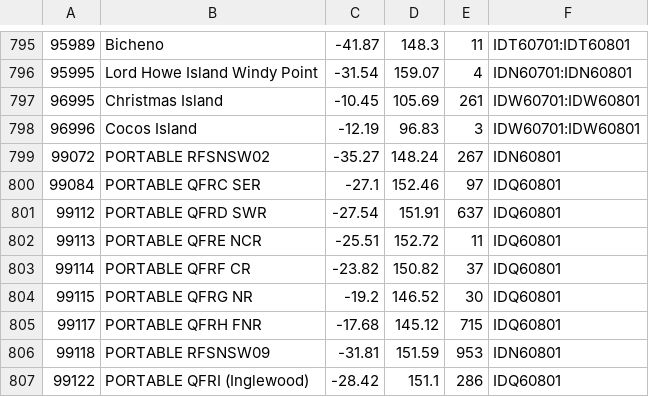
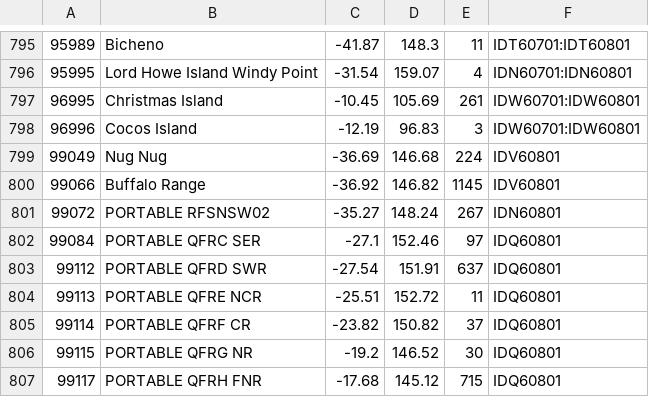
Before and after one commit to hamlet-framework/bom-feed, a CSV file: src/stations.csv, drawn as a sheet; only a part is shown, gaps mark what is left out; the shorter side is filled out with more unchanged rows.

Commit message:
two more

```diff
--- a/src/stations.csv
+++ b/src/stations.csv
@@ -798,2 +798,4 @@
 96996,Cocos Island,-12.19,96.83,3,IDW60701:IDW60801
+99049,Nug Nug,-36.69,146.68,224,IDV60801
+99066,Buffalo Range,-36.92,146.82,1145,IDV60801
 99072,PORTABLE RFSNSW02,-35.27,148.24,267,IDN60801
```
